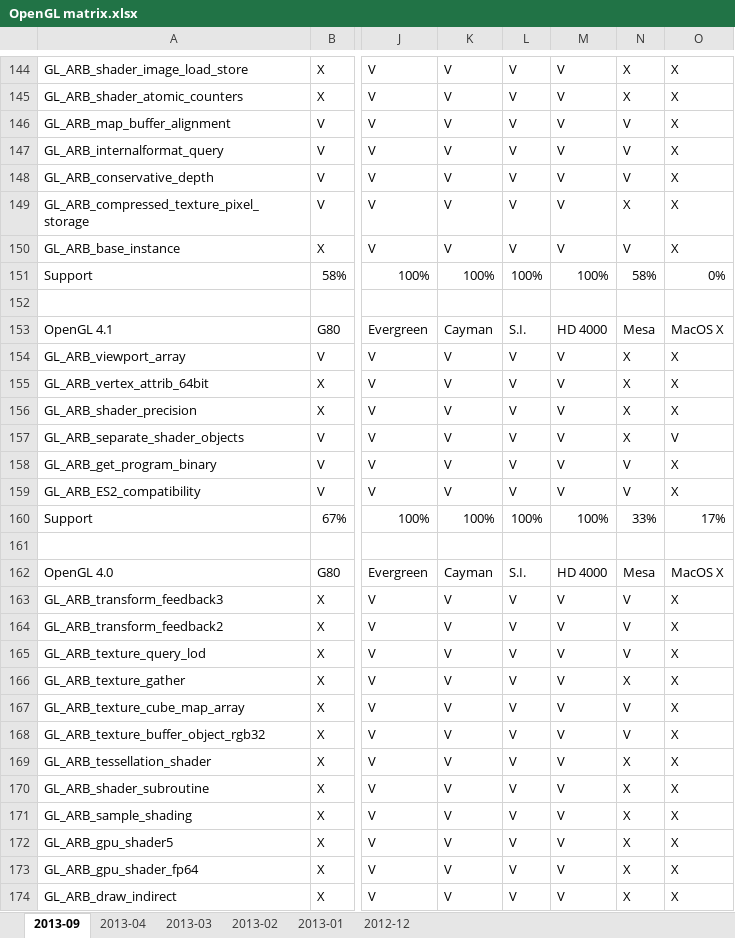
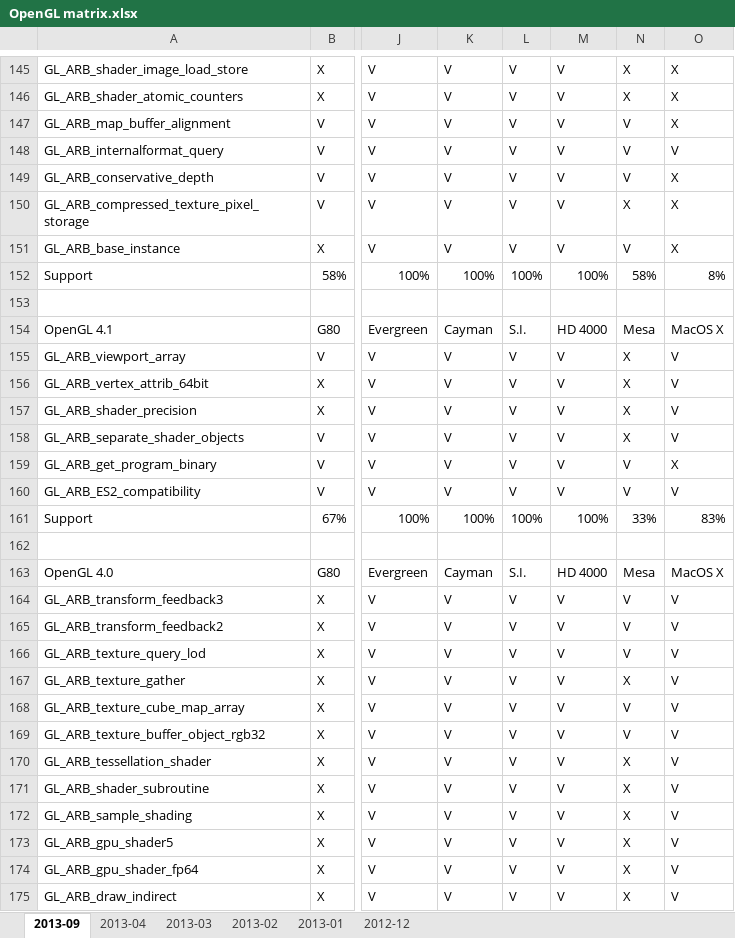
Before and after one commit to g-truc/website, an Excel workbook: doc/OpenGL matrix.xlsx, sheet 2013-09, drawn as a sheet; only a part is shown, gaps mark what is left out; values as stored, in another font and other column widths than the file's, no cell formats; charts and pictures not drawn; addresses are those after the commit; the diff covers the shown part only; the diff names each change by its address in the sheet, - before the commit and + after, or states it on an @@ line.

```diff
--- a/doc/OpenGL matrix.xlsx (sheet 2013-09)
+++ b/doc/OpenGL matrix.xlsx (sheet 2013-09)
-O148: X
+O148: V
-O152: 0%
+O152: 8%
-O155:O157: X
+O155:O157: V
-O160: X
+O160: V
-O161: 17%
+O161: 83%
-O164:O175: X
+O164:O175: V
```
Also changed, not shown: 2 added rows, 1 removed row and 22 edited cells elsewhere in this sheet, cell formats, formulas that keep their value, charts or pictures, doc/OpenGL status.xlsx, 8 other files.
